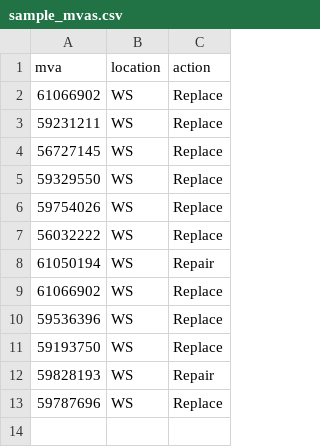
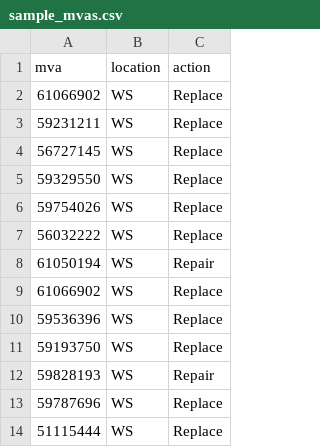
Before and after one commit to dirkatavis/GPO, a CSV file: playwright_prototype/sample_mvas.csv, drawn as a sheet.

```diff
--- a/playwright_prototype/sample_mvas.csv
+++ b/playwright_prototype/sample_mvas.csv
@@ -13 +13,2 @@ mva,location,action
 59787696,WS,Replace
+51115444,WS,Replace
```
Also changed, not shown: 9 other files.
